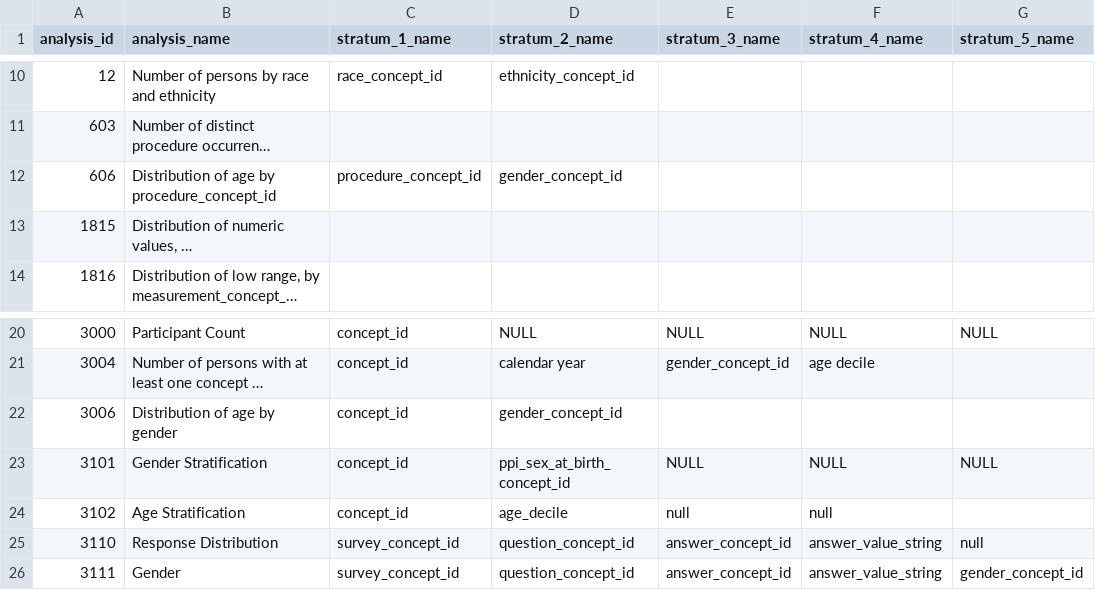
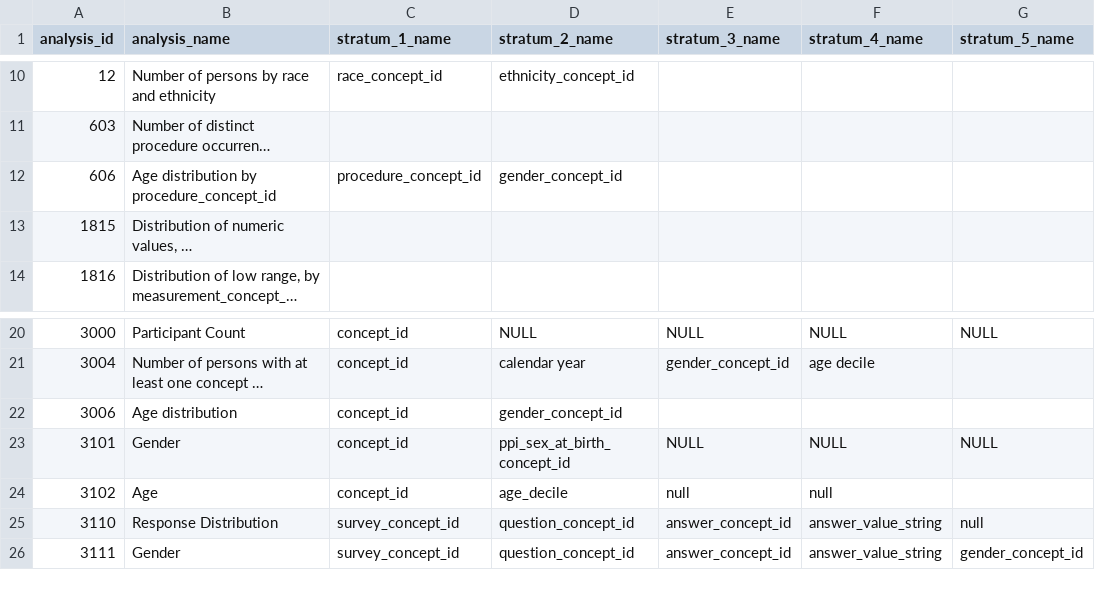
Before and after one commit to all-of-us/workbench, a CSV file: api/db-cdr/generate-cdr/csv/achilles_analysis.csv, drawn as a sheet; only a part is shown, gaps mark what is left out; long unchanged cells end in …; the diff names each change by its address in the sheet, - before the commit and + after, or states it on an @@ line.

Commit message:
Analyses name change

```diff
--- a/api/db-cdr/generate-cdr/csv/achilles_analysis.csv
+++ b/api/db-cdr/generate-cdr/csv/achilles_analysis.csv
-B12 (analysis_name): Distribution of age by procedure_concept_id
+B12 (analysis_name): Age distribution by procedure_concept_id
-B22 (analysis_name): Distribution of age by gender
+B22 (analysis_name): Age distribution
-B23 (analysis_name): Gender Stratification
+B23 (analysis_name): Gender
-B24 (analysis_name): Age Stratification
+B24 (analysis_name): Age
```
Also changed, not shown: api/db-cdr/csv/achilles_analysis.csv.
